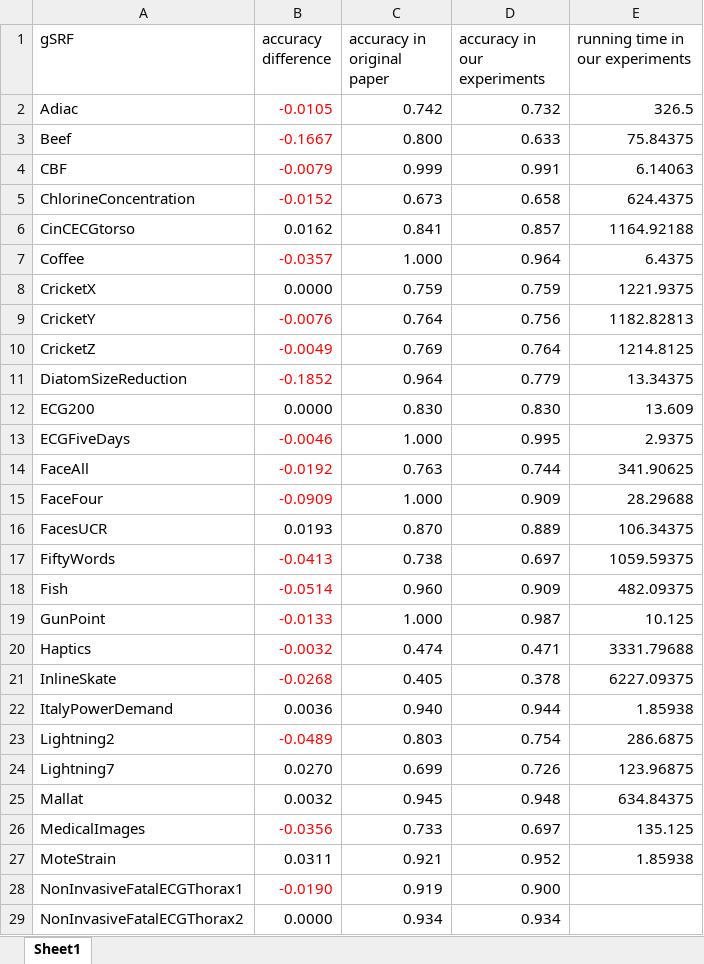
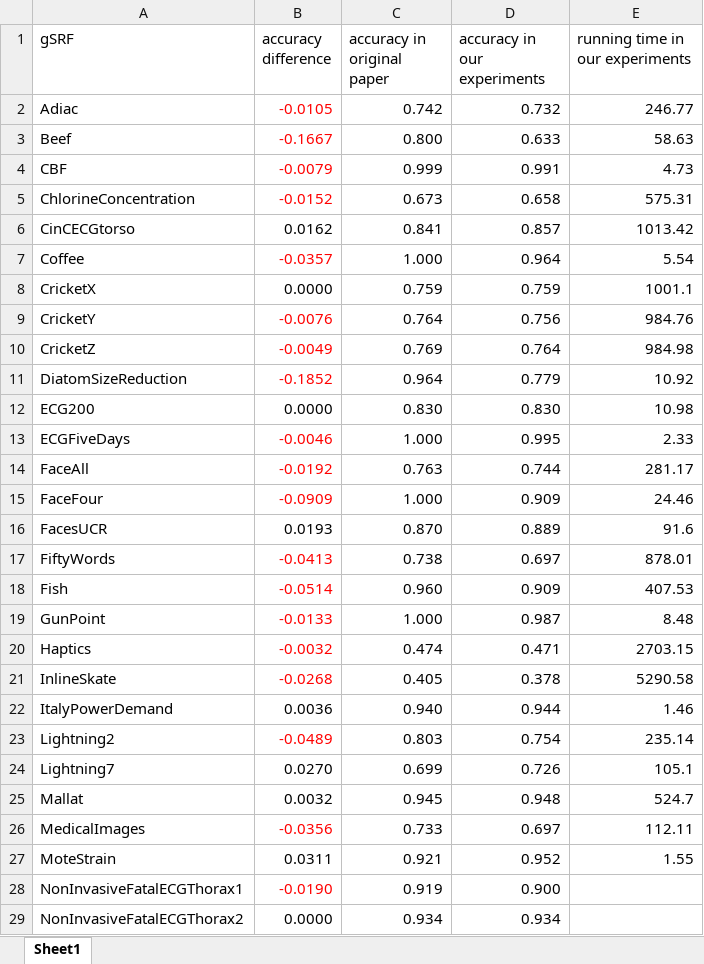
Before and after one commit to sdujicun/SSVG, an Excel workbook: result/gRSF results between our experiments and original paper.xlsx, sheet Sheet1, drawn as a sheet; only a part is shown; values as stored, in another font and other column widths than the file's, no borders; conditional formats not drawn; the diff covers the shown part only; the diff names each change by its address in the sheet, - before the commit and + after, or states it on an @@ line.

```diff
--- a/result/gRSF results between our experiments and original paper.xlsx (sheet Sheet1)
+++ b/result/gRSF results between our experiments and original paper.xlsx (sheet Sheet1)
-E2 (running time in our experiments): 326.5
+E2 (running time in our experiments): 246.77
-E3 (running time in our experiments): 75.84375
+E3 (running time in our experiments): 58.63
-E4 (running time in our experiments): 6.14063
+E4 (running time in our experiments): 4.73
-E5 (running time in our experiments): 624.4375
+E5 (running time in our experiments): 575.31
-E6 (running time in our experiments): 1164.92188
+E6 (running time in our experiments): 1013.42
-E7 (running time in our experiments): 6.4375
+E7 (running time in our experiments): 5.54
-E8 (running time in our experiments): 1221.9375
+E8 (running time in our experiments): 1001.1
-E9 (running time in our experiments): 1182.82813
+E9 (running time in our experiments): 984.76
-E10 (running time in our experiments): 1214.8125
+E10 (running time in our experiments): 984.98
-E11 (running time in our experiments): 13.34375
+E11 (running time in our experiments): 10.92
-E12 (running time in our experiments): 13.609
+E12 (running time in our experiments): 10.98
-E13 (running time in our experiments): 2.9375
+E13 (running time in our experiments): 2.33
-E14 (running time in our experiments): 341.90625
+E14 (running time in our experiments): 281.17
-E15 (running time in our experiments): 28.29688
+E15 (running time in our experiments): 24.46
-E16 (running time in our experiments): 106.34375
+E16 (running time in our experiments): 91.6
-E17 (running time in our experiments): 1059.59375
+E17 (running time in our experiments): 878.01
-E18 (running time in our experiments): 482.09375
+E18 (running time in our experiments): 407.53
-E19 (running time in our experiments): 10.125
+E19 (running time in our experiments): 8.48
-E20 (running time in our experiments): 3331.79688
+E20 (running time in our experiments): 2703.15
-E21 (running time in our experiments): 6227.09375
+E21 (running time in our experiments): 5290.58
-E22 (running time in our experiments): 1.85938
+E22 (running time in our experiments): 1.46
-E23 (running time in our experiments): 286.6875
+E23 (running time in our experiments): 235.14
-E24 (running time in our experiments): 123.96875
+E24 (running time in our experiments): 105.1
-E25 (running time in our experiments): 634.84375
+E25 (running time in our experiments): 524.7
-E26 (running time in our experiments): 135.125
+E26 (running time in our experiments): 112.11
-E27 (running time in our experiments): 1.85938
+E27 (running time in our experiments): 1.55
```
Also changed, not shown: 17 edited cells elsewhere in this sheet, result/results of Classification Accuracy.xlsx, 35 other files.
